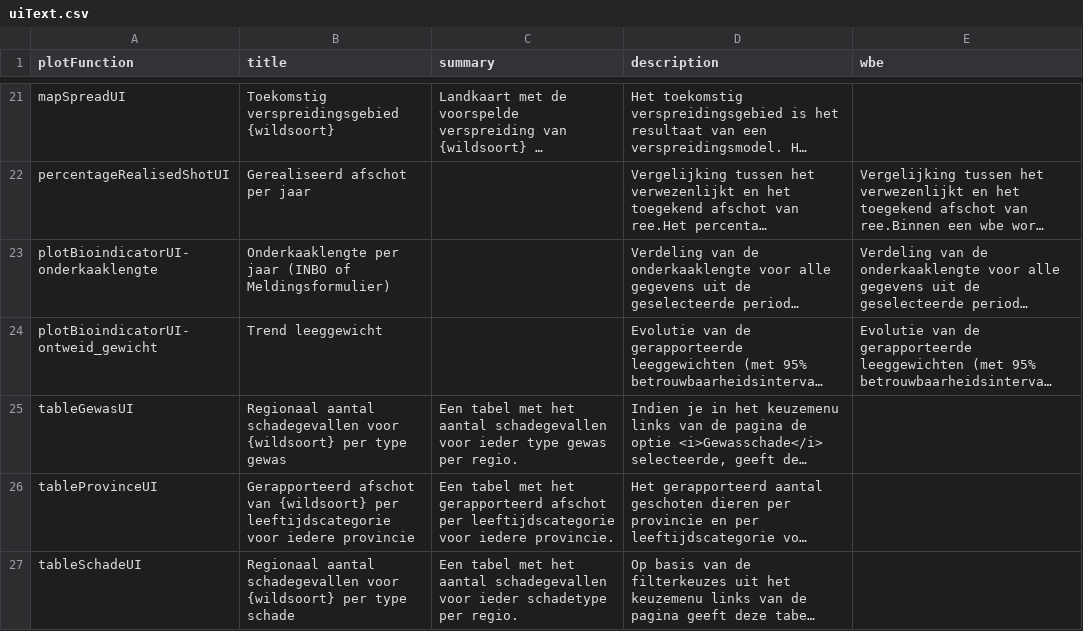
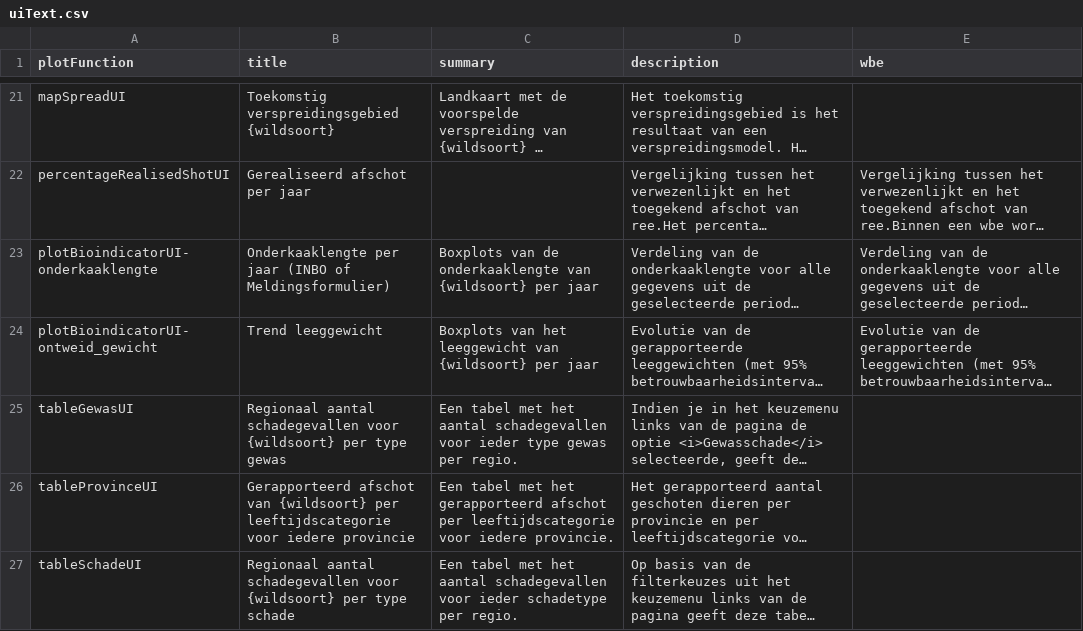
Before and after one commit to inbo/reporting-rshiny-grofwildjacht, a CSV file: reporting-grofwild/inst/extdata/uiText.csv, drawn as a sheet; only a part is shown, gaps mark what is left out; long unchanged cells end in …; the diff names each change by its address in the sheet, - before the commit and + after, or states it on an @@ line.

Commit message:
Update uiText.csv

```diff
--- a/reporting-grofwild/inst/extdata/uiText.csv
+++ b/reporting-grofwild/inst/extdata/uiText.csv
-C23 (summary): (empty)
+C23 (summary): Boxplots van de onderkaaklengte van {wildsoort} per jaar
-C24 (summary): (empty)
+C24 (summary): Boxplots van het leeggewicht van {wildsoort} per jaar
```
